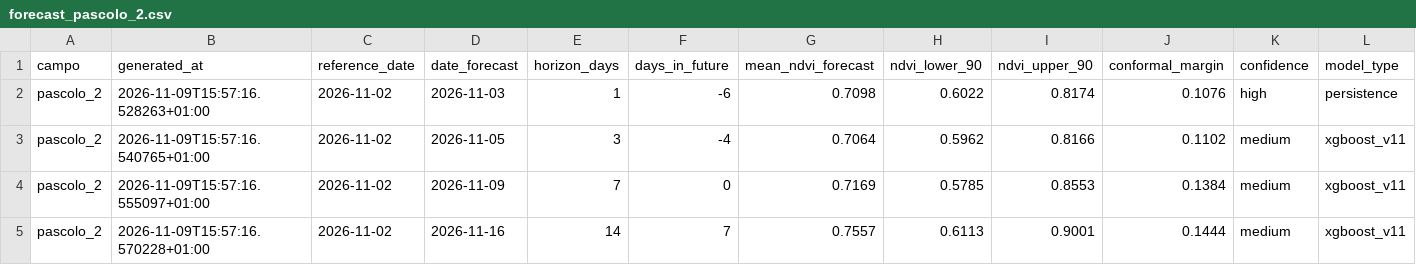
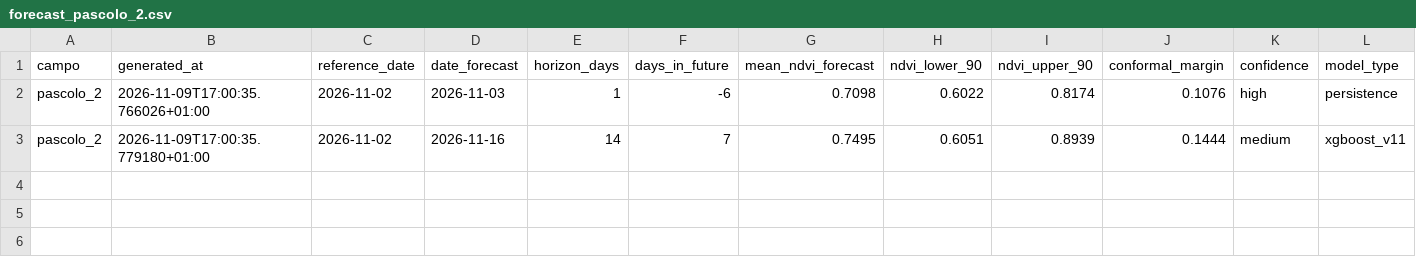
Before and after one commit to tommasobattistini/pascoli-data, a CSV file: forecast_ndvi/forecast_pascolo_2.csv, drawn as a sheet; only a part is shown; removed rows and columns are numbered as before the commit, all else as after; rows hold the shown columns only; the diff names each change by its address in the sheet, - before the commit and + after, or states it on an @@ line.

```diff
--- a/forecast_ndvi/forecast_pascolo_2.csv
+++ b/forecast_ndvi/forecast_pascolo_2.csv
-B2 (generated_at): 2026-11-09T15:57:16.528263+01:00
+B2 (generated_at): 2026-11-09T17:00:35.766026+01:00
-row 3: pascolo_2 | 2026-11-09T15:57:16.540765+01:00 | 2026-11-02 | 2026-11-05 | 3 | -4 | 0.7064 | 0.5962 | 0.8166 | 0.1102 | medium | xgboost_v11
-row 4: pascolo_2 | 2026-11-09T15:57:16.555097+01:00 | 2026-11-02 | 2026-11-09 | 7 | 0 | 0.7169 | 0.5785 | 0.8553 | 0.1384 | medium | xgboost_v11
-B3 (generated_at): 2026-11-09T15:57:16.570228+01:00
+B3 (generated_at): 2026-11-09T17:00:35.779180+01:00
-G3 (mean_ndvi_forecast): 0.7557
+G3 (mean_ndvi_forecast): 0.7495
-H3 (ndvi_lower_90): 0.6113
+H3 (ndvi_lower_90): 0.6051
-I3 (ndvi_upper_90): 0.9001
+I3 (ndvi_upper_90): 0.8939
```
Also changed, not shown: forecast_ndvi/forecast_all.csv, forecast_ndvi/forecast_pascolo_4.csv, 51 other files.
